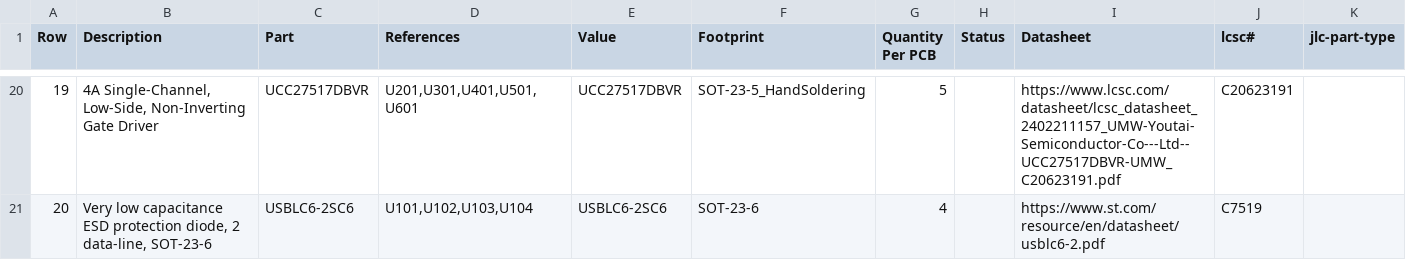
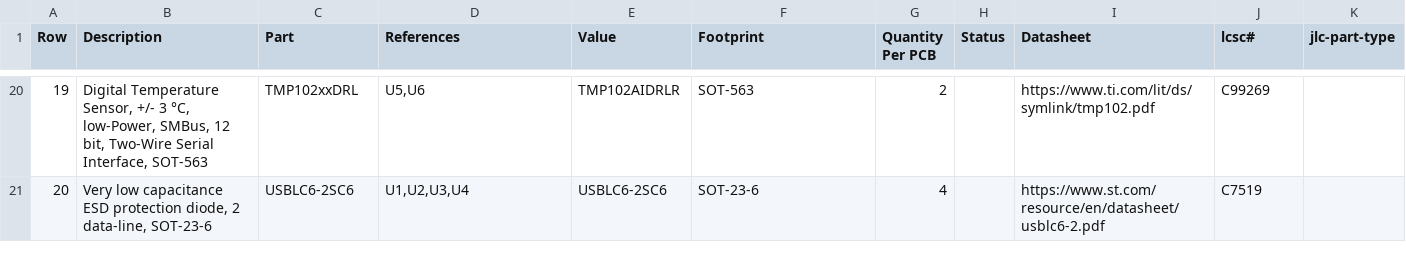
Before and after one commit to vaidastal/DZF-6020-UV-power-addon, a CSV file: gen/pwr_single/bom.csv, drawn as a sheet; only a part is shown, gaps mark what is left out; the diff covers the shown part only.

Commit message:
using isolated gate driver

```diff
--- a/gen/pwr_single/bom.csv
+++ b/gen/pwr_single/bom.csv
@@ -20,2 +20,2 @@
-"19","4A Single-Channel, Low-Side, Non-Inverting Gate Driver","UCC27517DBVR","U201,U301,U401,U501,U601","UCC27517DBVR","SOT-23-5_HandSoldering","5"," ","https://www.lcsc.com/datasheet/lcsc_datasheet_2402211157_UMW-Youtai-Semiconductor-Co---Ltd--UCC27517DBVR-UMW_C20623191.pdf","C20623191",""
-"20","Very low capacitance ESD protection diode, 2 data-line, SOT-23-6","USBLC6-2SC6","U101,U102,U103,U104","USBLC6-2SC6","SOT-23-6","4"," ","https://www.st.com/resource/en/datasheet/usblc6-2.pdf","C7519",""
+"19","Digital Temperature Sensor, +/- 3 °C, low-Power, SMBus, 12 bit, Two-Wire Serial Interface, SOT-563","TMP102xxDRL","U5,U6","TMP102AIDRLR","SOT-563","2"," ","https://www.ti.com/lit/ds/symlink/tmp102.pdf","C99269",""
+"20","Very low capacitance ESD protection diode, 2 data-line, SOT-23-6","USBLC6-2SC6","U1,U2,U3,U4","USBLC6-2SC6","SOT-23-6","4"," ","https://www.st.com/resource/en/datasheet/usblc6-2.pdf","C7519",""
```
Also changed, not shown: 29 edited cells elsewhere in this file, gen/pwr_single/_pos.csv, gen/pwr_single/bom_lcsc.csv, 20 other files.
